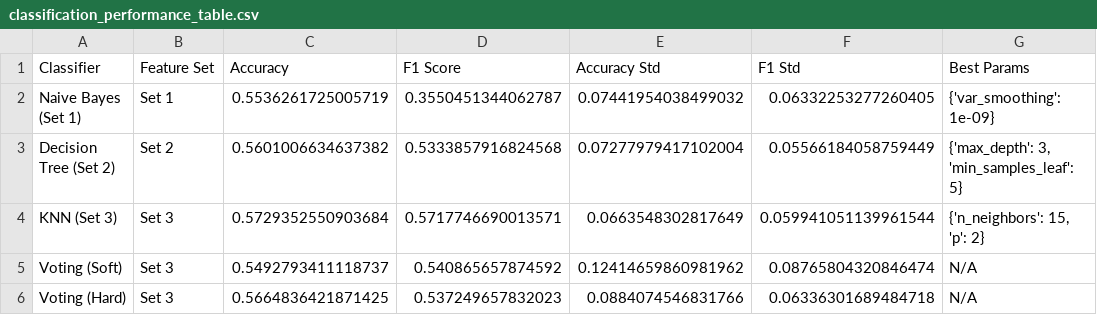
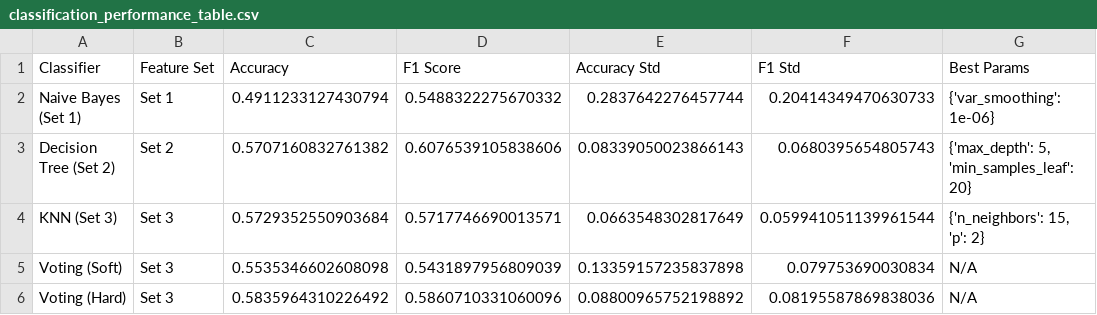
Before and after one commit to f3n-9/INT104, a CSV file: cw3要交的/output/classification_performance_table.csv, drawn as a sheet.

```diff
--- a/cw3要交的/output/classification_performance_table.csv
+++ b/cw3要交的/output/classification_performance_table.csv
@@ -1,6 +1,6 @@
 Classifier,Feature Set,Accuracy,F1 Score,Accuracy Std,F1 Std,Best Params
-Naive Bayes (Set 1),Set 1,0.5536261725005719,0.3550451344062787,0.07441954038499032,0.06332253277260405,{'var_smoothing': 1e-09}
-Decision Tree (Set 2),Set 2,0.5601006634637382,0.5333857916824568,0.07277979417102004,0.05566184058759449,"{'max_depth': 3, 'min_samples_leaf': 5}"
+Naive Bayes (Set 1),Set 1,0.4911233127430794,0.5488322275670332,0.2837642276457744,0.20414349470630733,{'var_smoothing': 1e-06}
+Decision Tree (Set 2),Set 2,0.5707160832761382,0.6076539105838606,0.08339050023866143,0.0680395654805743,"{'max_depth': 5, 'min_samples_leaf': 20}"
 KNN (Set 3),Set 3,0.5729352550903684,0.5717746690013571,0.0663548302817649,0.059941051139961544,"{'n_neighbors': 15, 'p': 2}"
-Voting (Soft),Set 3,0.5492793411118737,0.540865657874592,0.12414659860981962,0.08765804320846474,N/A
-Voting (Hard),Set 3,0.5664836421871425,0.537249657832023,0.0884074546831766,0.06336301689484718,N/A
+Voting (Soft),Set 3,0.5535346602608098,0.5431897956809039,0.13359157235837898,0.079753690030834,N/A
+Voting (Hard),Set 3,0.5835964310226492,0.5860710331060096,0.08800965752198892,0.08195587869838036,N/A
```
Also changed, not shown: cw3要交的/output/Voting_(Hard)_predicted_labels.csv, cw3要交的/output/Voting_(Soft)_predicted_labels.csv, 6 other files.
